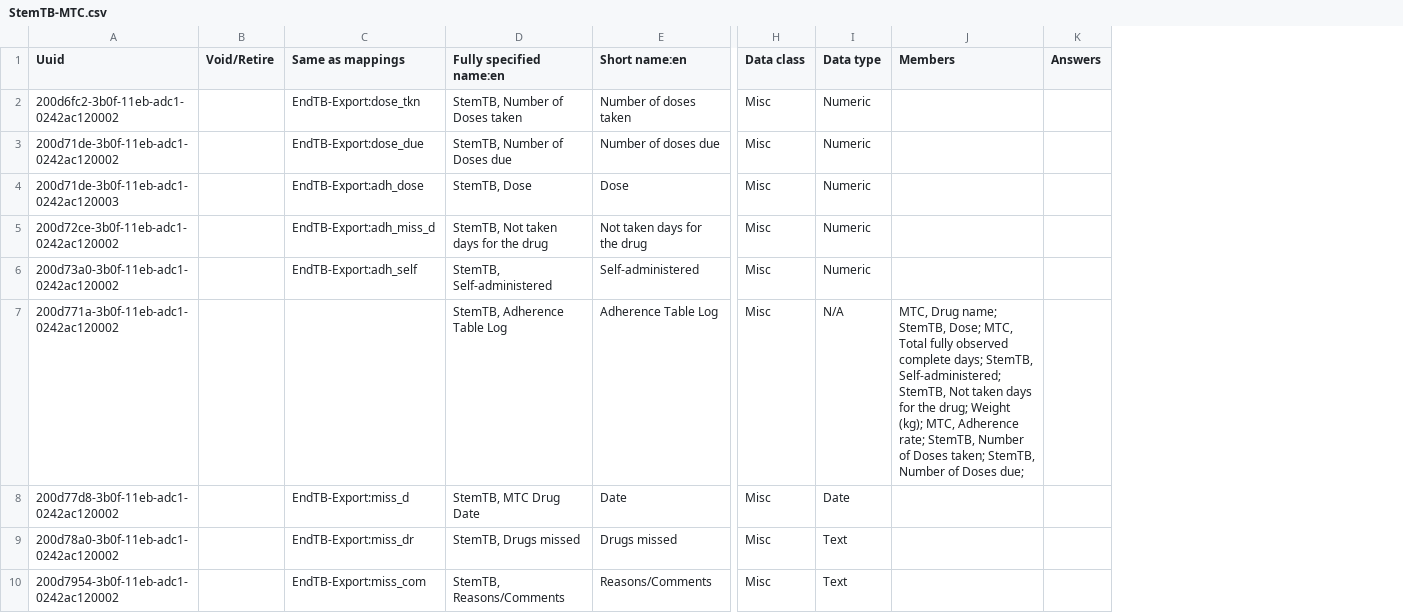
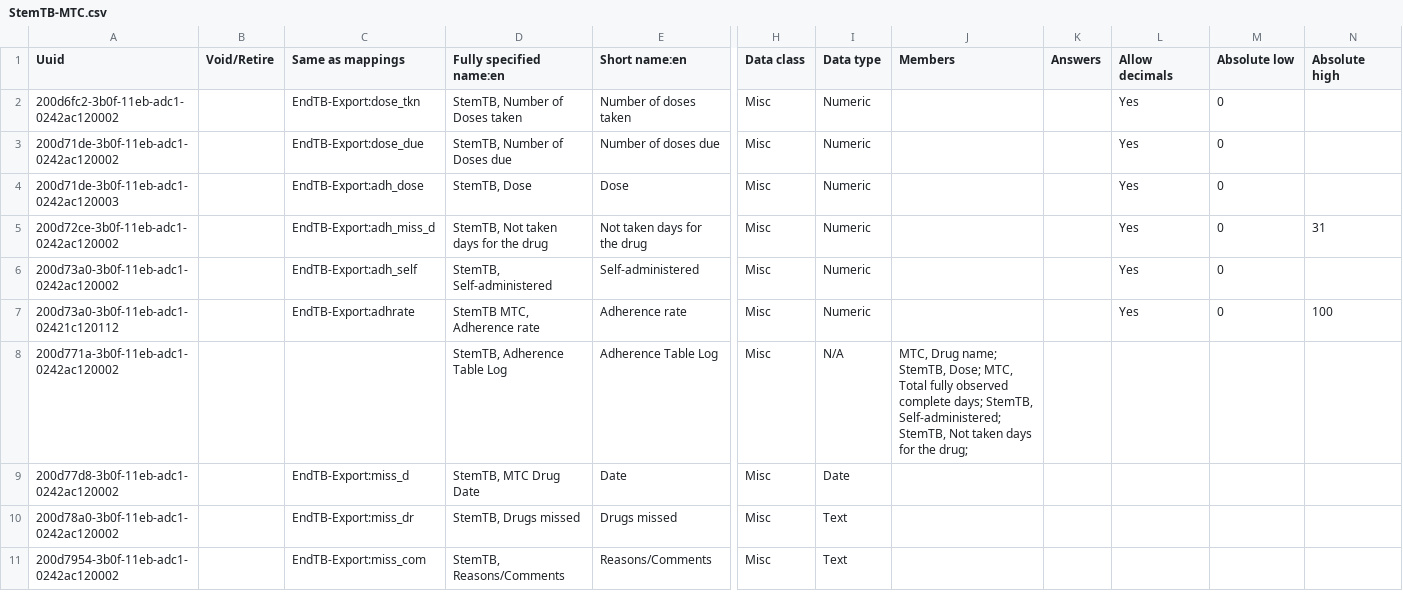
Before and after one commit to endtb/package1, a CSV file: concepts/StemTB-MTC.csv, drawn as a sheet; only a part is shown, gaps mark what is left out; addresses are those after the commit; rows hold the shown columns only; the diff covers the shown part only; the diff names each change by its address in the sheet, - before the commit and + after, or states it on an @@ line.

```diff
--- a/concepts/StemTB-MTC.csv
+++ b/concepts/StemTB-MTC.csv
+column L (Allow decimals), rows 2-6: all Yes
+column M (Absolute low), rows 2-6: all 0
+column N (Absolute high), row 5: 31
+row 7: 200d73a0-3b0f-11eb-adc1-02421c120112 |  | EndTB-Export:adhrate | StemTB MTC, Adherence rate | Adherence rate | Misc | Numeric |  |  | Yes | 0 | 100
-J8 (Members): …the drug; Weight (kg); MTC, Adherence rate; StemTB, Number of Doses taken; StemTB, Number of Doses due;
+J8 (Members): …the drug;
```
Also changed, not shown: 1 added row and 1 edited cell elsewhere in this file, concepts/StemTB-AE.csv, concepts/StemTB-Baseline.csv, 1 other file.
